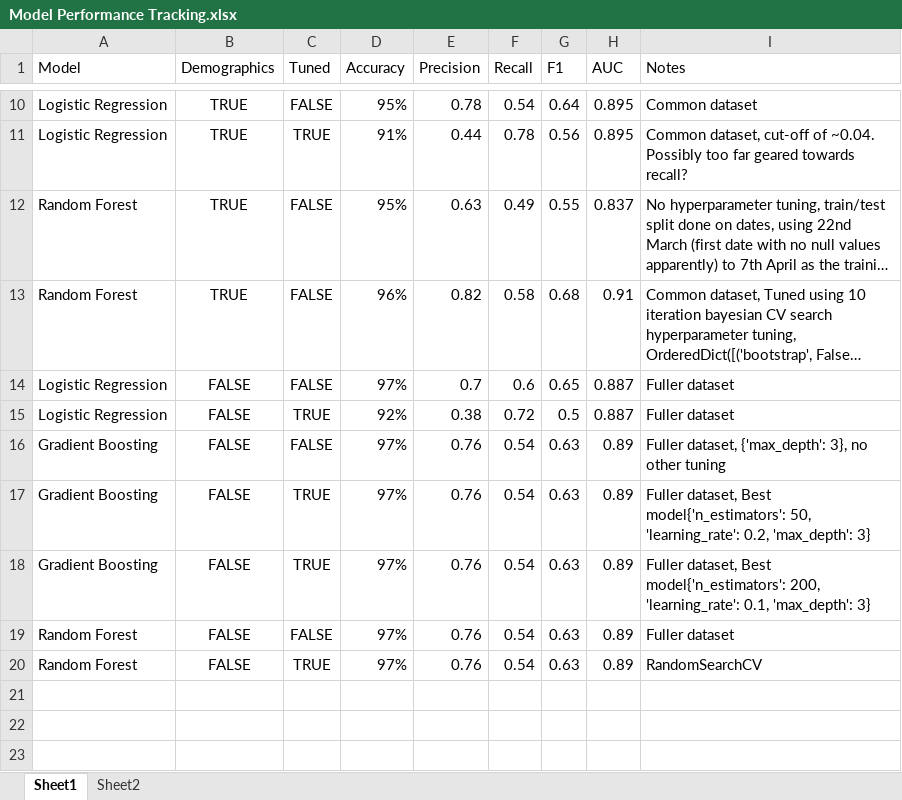
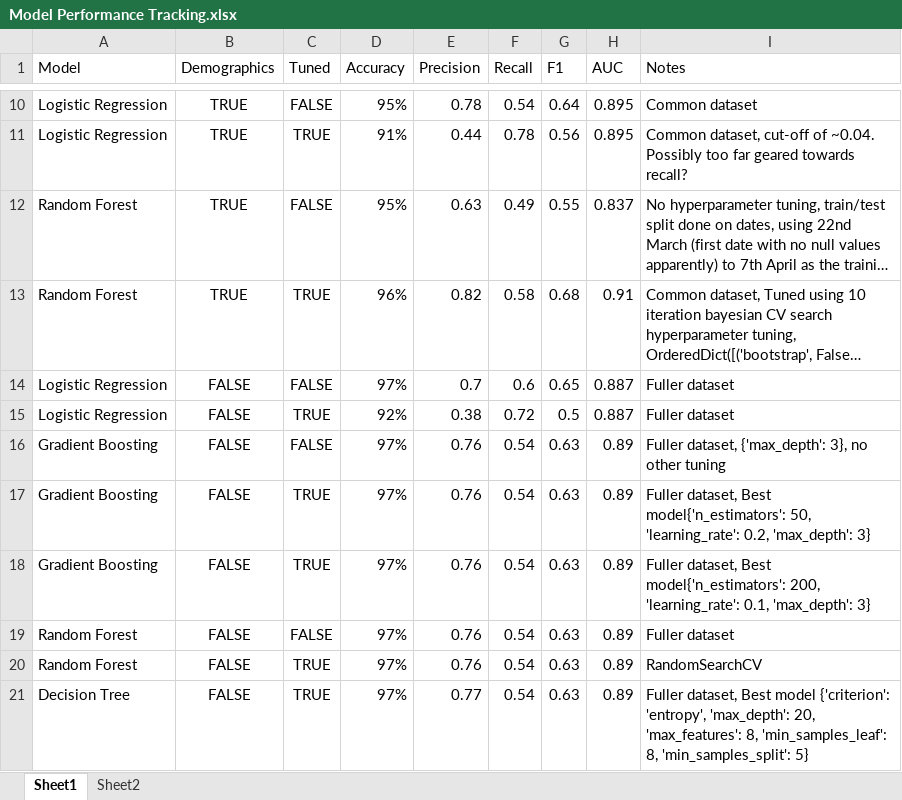
Before and after one commit to jamesabrook/l7hackathon, an Excel workbook: Model Performance Tracking.xlsx, sheet Sheet1, drawn as a sheet; only a part is shown, gaps mark what is left out; long unchanged cells end in …; values as stored, in another font and other column widths than the file's, no borders; the diff names each change by its address in the sheet, - before the commit and + after, or states it on an @@ line.

```diff
--- a/Model Performance Tracking.xlsx (sheet Sheet1)
+++ b/Model Performance Tracking.xlsx (sheet Sheet1)
-C13 (Tuned): FALSE
+C13 (Tuned): TRUE
+row 21: Decision Tree | FALSE | TRUE | 97% | 0.77 | 0.54 | 0.63 | 0.89 | Fuller dataset, Best model {'criterion': 'entropy', 'max_depth': 20, 'max_features': 8, 'min_samples_leaf': 8, 'min_samples_split': 5}
```
Also changed, not shown: sheet Sheet2, 1 other file.
